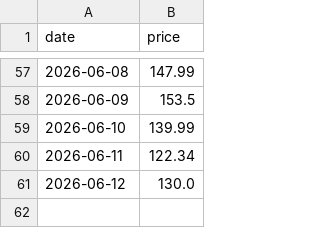
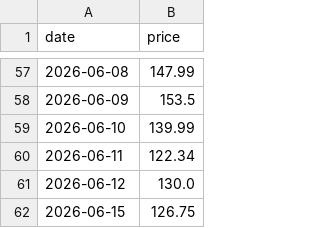
Before and after one commit to Hya-cinthus/special_situation, a CSV file: situations/vcx_fundrise/data/processed/price_daily.csv, drawn as a sheet; only a part is shown, gaps mark what is left out.

```diff
--- a/situations/vcx_fundrise/data/processed/price_daily.csv
+++ b/situations/vcx_fundrise/data/processed/price_daily.csv
@@ -61 +61,2 @@ date,price
 2026-06-12,130.0
+2026-06-15,126.75
```
Also changed, not shown: situations/agix_kraneshares/data/processed/price_daily.csv, situations/dxyz_destiny/data/processed/price_daily.csv, 22 other files.
